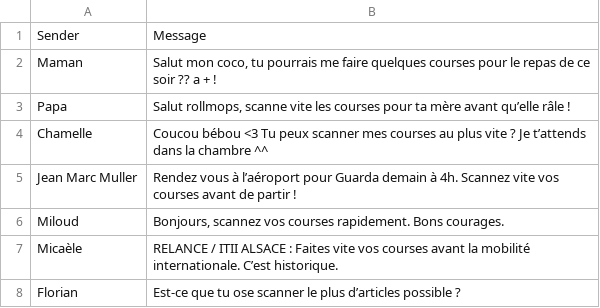
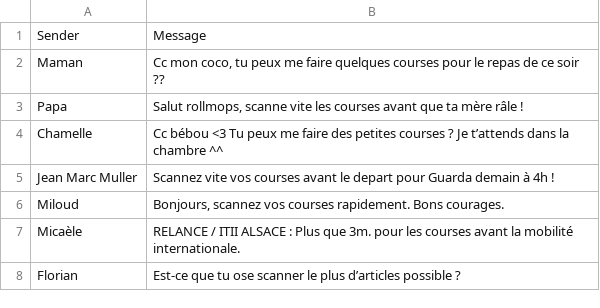
Before and after one commit to Livl-Corporation/livl-madness, a CSV file: Assets/Assets/StartPhoneMessage.csv, drawn as a sheet.

Commit message:
refactor(messages): change some messages to fit text size

```diff
--- a/Assets/Assets/StartPhoneMessage.csv
+++ b/Assets/Assets/StartPhoneMessage.csv
@@ -1,8 +1,8 @@
 Sender;Message
-Maman;"Salut mon coco, tu pourrais me faire quelques courses pour le repas de ce soir ?? a + !"
-Papa;"Salut rollmops, scanne vite les courses pour ta mère avant qu’elle râle !"
-Chamelle;Coucou bébou <3 Tu peux scanner mes courses au plus vite ? Je t’attends dans la chambre ^^
-Jean Marc Muller;Rendez vous à l’aéroport pour Guarda demain à 4h. Scannez vite vos courses avant de partir !
+Maman;"Cc mon coco, tu peux me faire quelques courses pour le repas de ce soir ??"
+Papa;"Salut rollmops, scanne vite les courses avant que ta mère râle !"
+Chamelle;Cc bébou <3 Tu peux me faire des petites courses ? Je t’attends dans la chambre ^^
+Jean Marc Muller;Scannez vite vos courses avant le depart pour Guarda demain à 4h !
 Miloud;"Bonjours, scannez vos courses rapidement. Bons courages."
-Micaèle;RELANCE / ITII ALSACE : Faites vite vos courses avant la mobilité internationale. C’est historique.
+Micaèle;RELANCE / ITII ALSACE : Plus que 3m. pour les courses avant la mobilité internationale.
 Florian;Est-ce que tu ose scanner le plus d’articles possible ?
```
Also changed, not shown: Assets/Assets/RandomPhoneMessages.csv.
